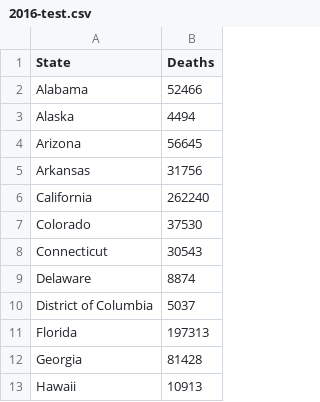
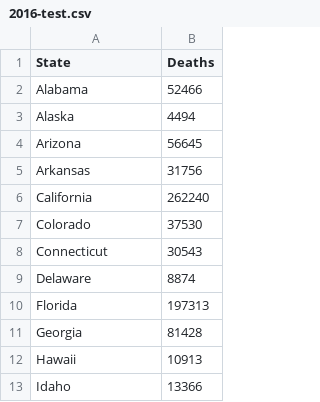
Before and after one commit to AyeshaRaza/this_is_a_test, a CSV file: 2016-test.csv, drawn as a sheet; only a part is shown; the shorter side is filled out with more unchanged rows; the diff names each change by its address in the sheet, - before the commit and + after, or states it on an @@ line.

Commit message:
Update 2016-test.csv

```diff
--- a/2016-test.csv
+++ b/2016-test.csv
-row 10: District of Columbia | 5037
```
